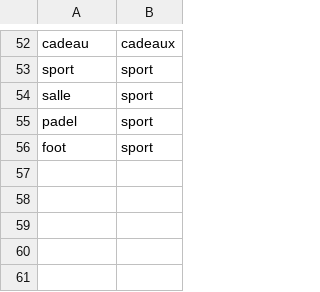
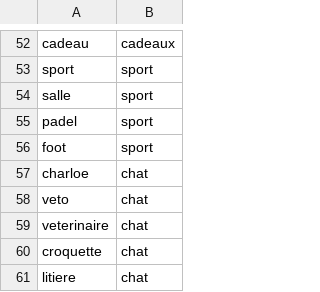
Before and after one commit to Catodu/Expenses, a CSV file: seed/categories.csv, drawn as a sheet; only a part is shown, gaps mark what is left out; the diff names each change by its address in the sheet, - before the commit and + after, or states it on an @@ line.

```diff
--- a/seed/categories.csv
+++ b/seed/categories.csv
+row 57: charloe | chat
+row 58: veto | chat
+row 59: veterinaire | chat
+row 60: croquette | chat
+row 61: litiere | chat
```
Also changed, not shown: 2 other files.
